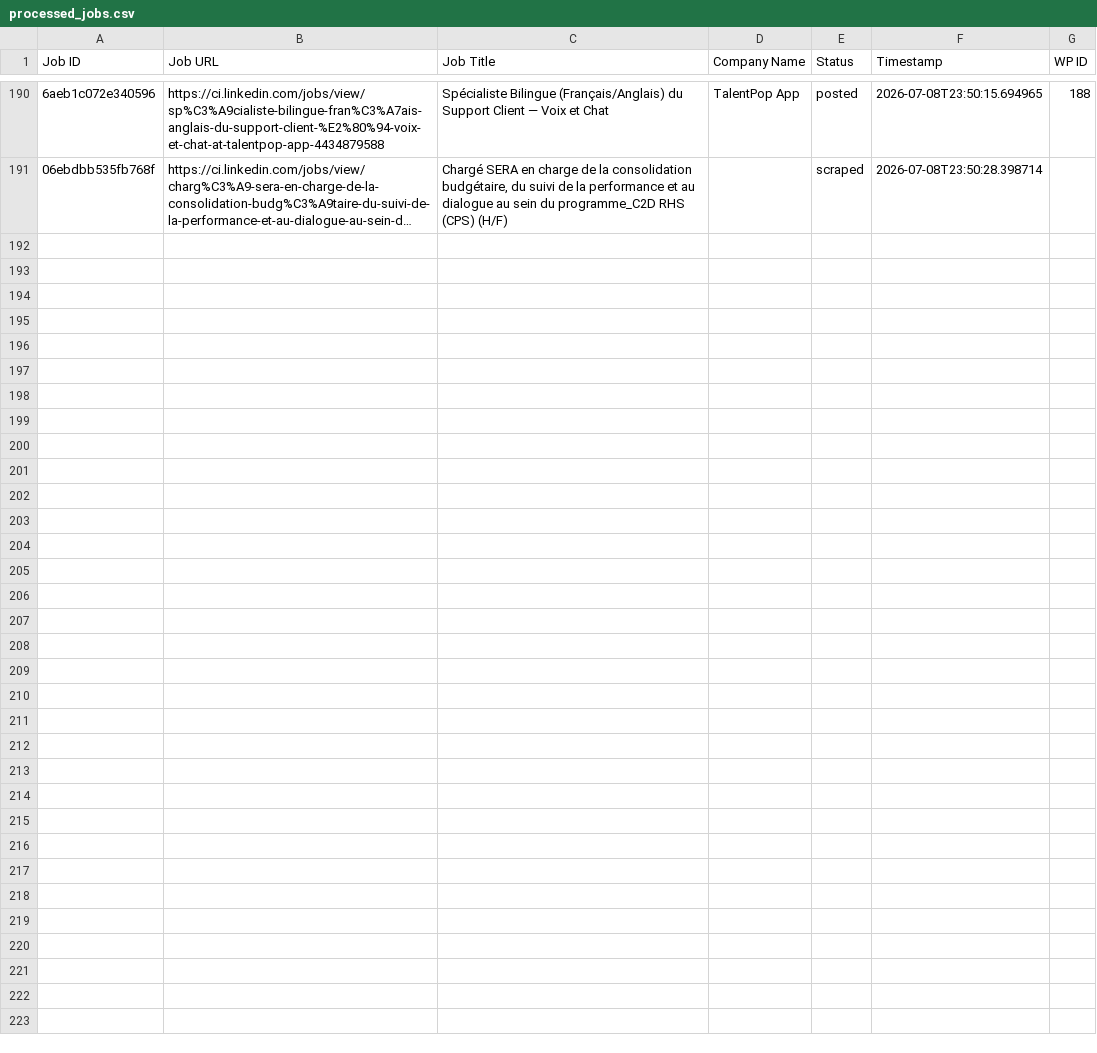
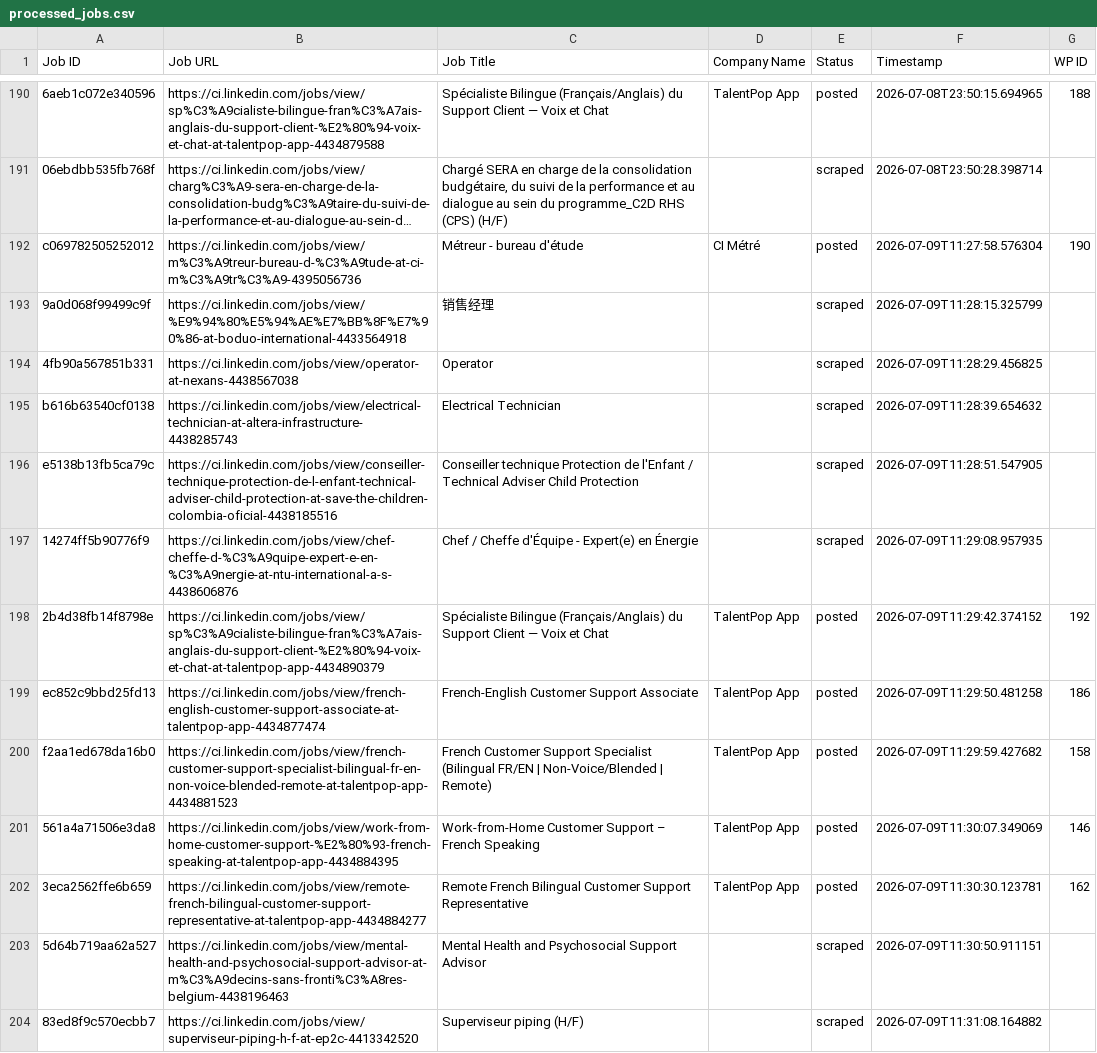
Before and after one commit to mimusdesign/ci, a CSV file: processed_jobs.csv, drawn as a sheet; only a part is shown, gaps mark what is left out; long unchanged cells end in …; the diff names each change by its address in the sheet, - before the commit and + after, or states it on an @@ line.

```diff
--- a/processed_jobs.csv
+++ b/processed_jobs.csv
+row 192: c069782505252012 | https://ci.linkedin.com/jobs/view/m%C3%A9treur-bureau-d-%C3%A9tude-at-ci-m%C3%A9tr%C3%A9-4395056736 | Métreur - bureau d'étude | CI Métré | posted | 2026-07-09T11:27:58.576304 | 190
+row 193: 9a0d068f99499c9f | https://ci.linkedin.com/jobs/view/%E9%94%80%E5%94%AE%E7%BB%8F%E7%90%86-at-boduo-international-4433564918 | 销售经理 |  | scraped | 2026-07-09T11:28:15.325799
+row 194: 4fb90a567851b331 | https://ci.linkedin.com/jobs/view/operator-at-nexans-4438567038 | Operator |  | scraped | 2026-07-09T11:28:29.456825
+row 195: b616b63540cf0138 | https://ci.linkedin.com/jobs/view/electrical-technician-at-altera-infrastructure-4438285743 | Electrical Technician |  | scraped | 2026-07-09T11:28:39.654632
+row 196: e5138b13fb5ca79c | https://ci.linkedin.com/jobs/view/conseiller-technique-protection-de-l-enfant-technical-adviser-child-protection-at-save-the-children-colombia-oficial-4438185516 | Conseiller technique Protection de l'Enfant / Technical Adviser Child Protection |  | scraped | 2026-07-09T11:28:51.547905
+row 197: 14274ff5b90776f9 | https://ci.linkedin.com/jobs/view/chef-cheffe-d-%C3%A9quipe-expert-e-en-%C3%A9nergie-at-ntu-international-a-s-4438606876 | Chef / Cheffe d'Équipe - Expert(e) en Énergie |  | scraped | 2026-07-09T11:29:08.957935
+row 198: 2b4d38fb14f8798e | https://ci.linkedin.com/jobs/view/sp%C3%A9cialiste-bilingue-fran%C3%A7ais-anglais-du-support-client-%E2%80%94-voix-et-chat-at-talentpop-app-4434890379 | Spécialiste Bilingue (Français/Anglais) du Support Client — Voix et Chat | TalentPop App | posted | 2026-07-09T11:29:42.374152 | 192
+row 199: ec852c9bbd25fd13 | https://ci.linkedin.com/jobs/view/french-english-customer-support-associate-at-talentpop-app-4434877474 | French-English Customer Support Associate | TalentPop App | posted | 2026-07-09T11:29:50.481258 | 186
+row 200: f2aa1ed678da16b0 | https://ci.linkedin.com/jobs/view/french-customer-support-specialist-bilingual-fr-en-non-voice-blended-remote-at-talentpop-app-4434881523 | French Customer Support Specialist (Bilingual FR/EN | Non-Voice/Blended | Remote) | TalentPop App | posted | 2026-07-09T11:29:59.427682 | 158
+row 201: 561a4a71506e3da8 | https://ci.linkedin.com/jobs/view/work-from-home-customer-support-%E2%80%93-french-speaking-at-talentpop-app-4434884395 | Work-from-Home Customer Support – French Speaking | TalentPop App | posted | 2026-07-09T11:30:07.349069 | 146
+row 202: 3eca2562ffe6b659 | https://ci.linkedin.com/jobs/view/remote-french-bilingual-customer-support-representative-at-talentpop-app-4434884277 | Remote French Bilingual Customer Support Representative | TalentPop App | posted | 2026-07-09T11:30:30.123781 | 162
+row 203: 5d64b719aa62a527 | https://ci.linkedin.com/jobs/view/mental-health-and-psychosocial-support-advisor-at-m%C3%A9decins-sans-fronti%C3%A8res-belgium-4438196463 | Mental Health and Psychosocial Support Advisor |  | scraped | 2026-07-09T11:30:50.911151
+row 204: 83ed8f9c570ecbb7 | https://ci.linkedin.com/jobs/view/superviseur-piping-h-f-at-ep2c-4413342520 | Superviseur piping (H/F) |  | scraped | 2026-07-09T11:31:08.164882
```
